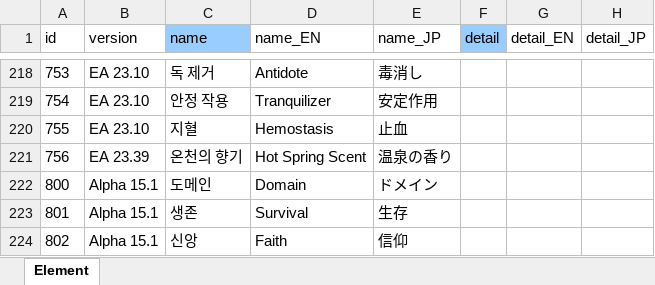
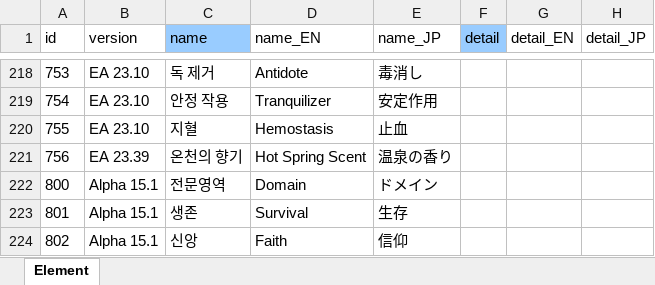
Before and after one commit to cinornu/Elin_KR, an Excel workbook: Mod_Korean/Lang/KR/Game/Element.xlsx, sheet Element, drawn as a sheet; only a part is shown, gaps mark what is left out; values as stored, in another font and other column widths than the file's, no borders; charts and pictures not drawn; the diff names each change by its address in the sheet, - before the commit and + after, or states it on an @@ line.

Commit message:
번역어 변경
라피스 라줄리 > 청금석
마 > 삼베
어사일럼 > 고아원 (원문이 바뀜)
여동생 여관 > 여동생 저택
도메인 -> 전문영역

```diff
--- a/Mod_Korean/Lang/KR/Game/Element.xlsx (sheet Element)
+++ b/Mod_Korean/Lang/KR/Game/Element.xlsx (sheet Element)
-C222 (name): 도메인
+C222 (name): 전문영역
```
Also changed, not shown: charts or pictures, Mod_Korean/Lang/KR/Dialog/Drama/_main.xlsx, Mod_Korean/Lang/KR/Game/Chara.xlsx, 3 other files.
